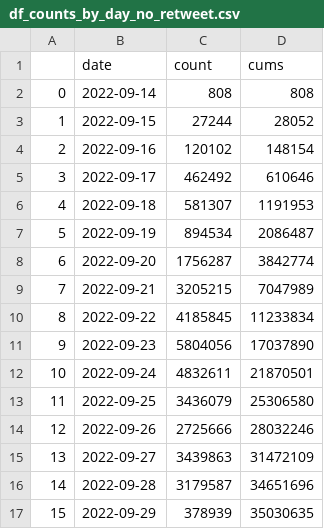
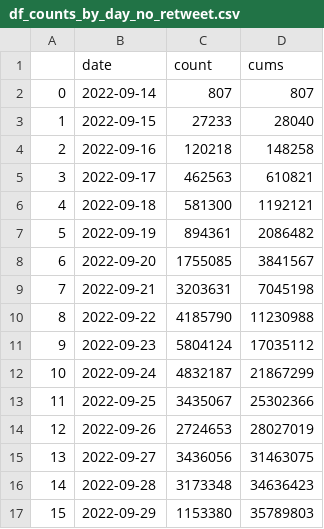
Before and after one commit to M-Amrollahi/MAmini, a CSV file: data/data_counts/df_counts_by_day_no_retweet.csv, drawn as a sheet.

```diff
--- a/data/data_counts/df_counts_by_day_no_retweet.csv
+++ b/data/data_counts/df_counts_by_day_no_retweet.csv
@@ -1,17 +1,17 @@
 ,date,count,cums
-0,2022-09-14,808,808
-1,2022-09-15,27244,28052
-2,2022-09-16,120102,148154
-3,2022-09-17,462492,610646
-4,2022-09-18,581307,1191953
-5,2022-09-19,894534,2086487
-6,2022-09-20,1756287,3842774
-7,2022-09-21,3205215,7047989
-8,2022-09-22,4185845,11233834
-9,2022-09-23,5804056,17037890
-10,2022-09-24,4832611,21870501
-11,2022-09-25,3436079,25306580
-12,2022-09-26,2725666,28032246
-13,2022-09-27,3439863,31472109
-14,2022-09-28,3179587,34651696
-15,2022-09-29,378939,35030635
+0,2022-09-14,807,807
+1,2022-09-15,27233,28040
+2,2022-09-16,120218,148258
+3,2022-09-17,462563,610821
+4,2022-09-18,581300,1192121
+5,2022-09-19,894361,2086482
+6,2022-09-20,1755085,3841567
+7,2022-09-21,3203631,7045198
+8,2022-09-22,4185790,11230988
+9,2022-09-23,5804124,17035112
+10,2022-09-24,4832187,21867299
+11,2022-09-25,3435067,25302366
+12,2022-09-26,2724653,28027019
+13,2022-09-27,3436056,31463075
+14,2022-09-28,3173348,34636423
+15,2022-09-29,1153380,35789803
```
Also changed, not shown: data/data_counts/df_counts_by_day_with_retweet.csv, 1 other file.
